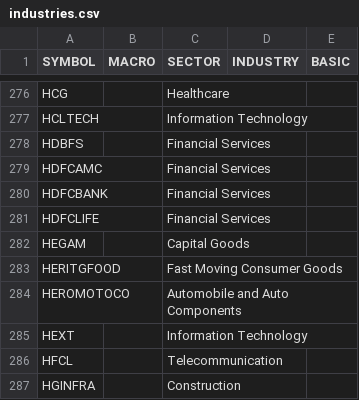
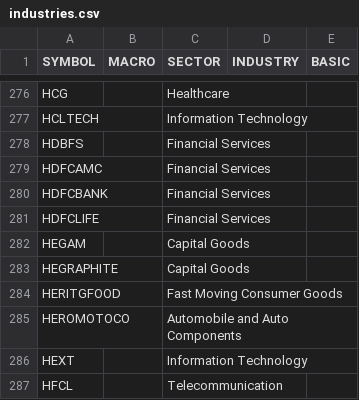
Before and after one commit to boom-ai/SwingEdge, a CSV file: data/industries.csv, drawn as a sheet; only a part is shown, gaps mark what is left out; the shorter side is filled out with more unchanged rows.

```diff
--- a/data/industries.csv
+++ b/data/industries.csv
@@ -282,2 +282,3 @@ HDFCLIFE,,Financial Services,,
 HEGAM,,Capital Goods,,
+HEGRAPHITE,,Capital Goods,,
 HERITGFOOD,,Fast Moving Consumer Goods,,
```
Also changed, not shown: data/flows.csv.
